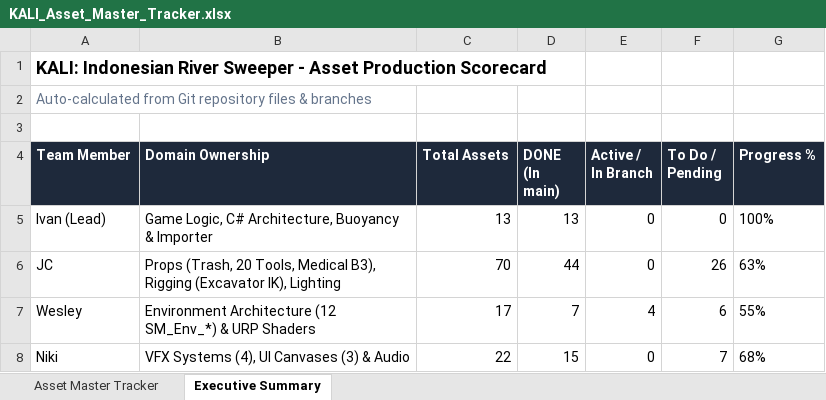
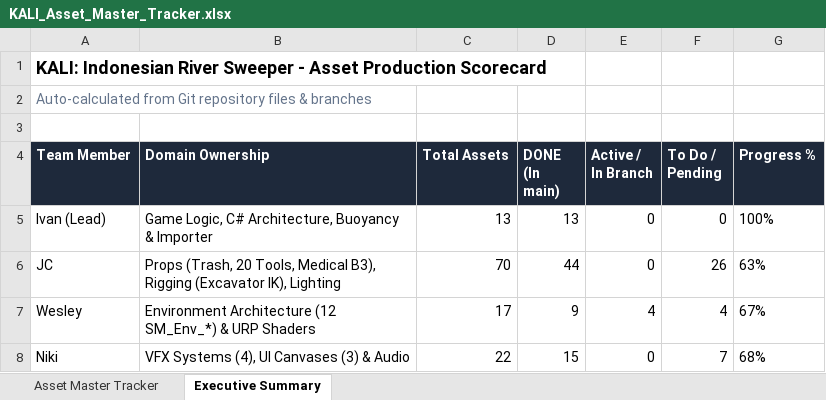
Before and after one commit to Gee123a/kali-river-sweeper, an Excel workbook: docs/KALI_Asset_Master_Tracker.xlsx, sheet Executive Summary, drawn as a sheet; values as stored, in another font and other column widths than the file's, no borders; the diff names each change by its address in the sheet, - before the commit and + after, or states it on an @@ line.

```diff
--- a/docs/KALI_Asset_Master_Tracker.xlsx (sheet Executive Summary)
+++ b/docs/KALI_Asset_Master_Tracker.xlsx (sheet Executive Summary)
-D7 (DONE (In main)): 7
+D7 (DONE (In main)): 9
-F7 (To Do / Pending): 6
+F7 (To Do / Pending): 4
-G7 (Progress %): 55%
+G7 (Progress %): 67%
```
Also changed, not shown: sheet Asset Master Tracker, 2 other files.
